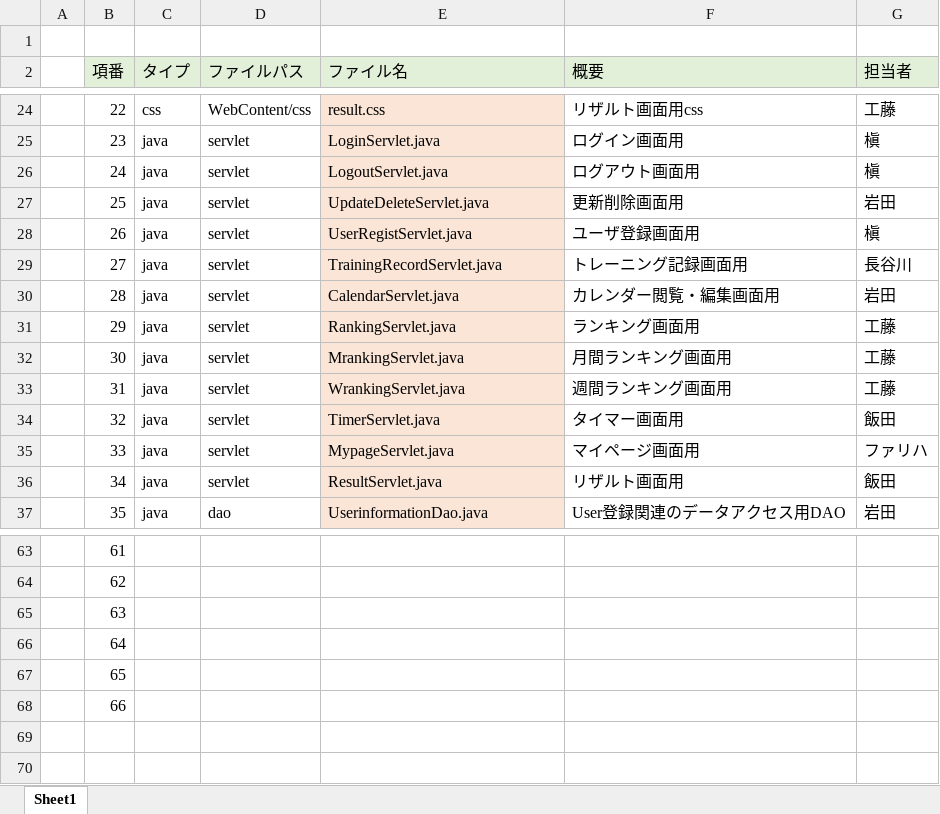
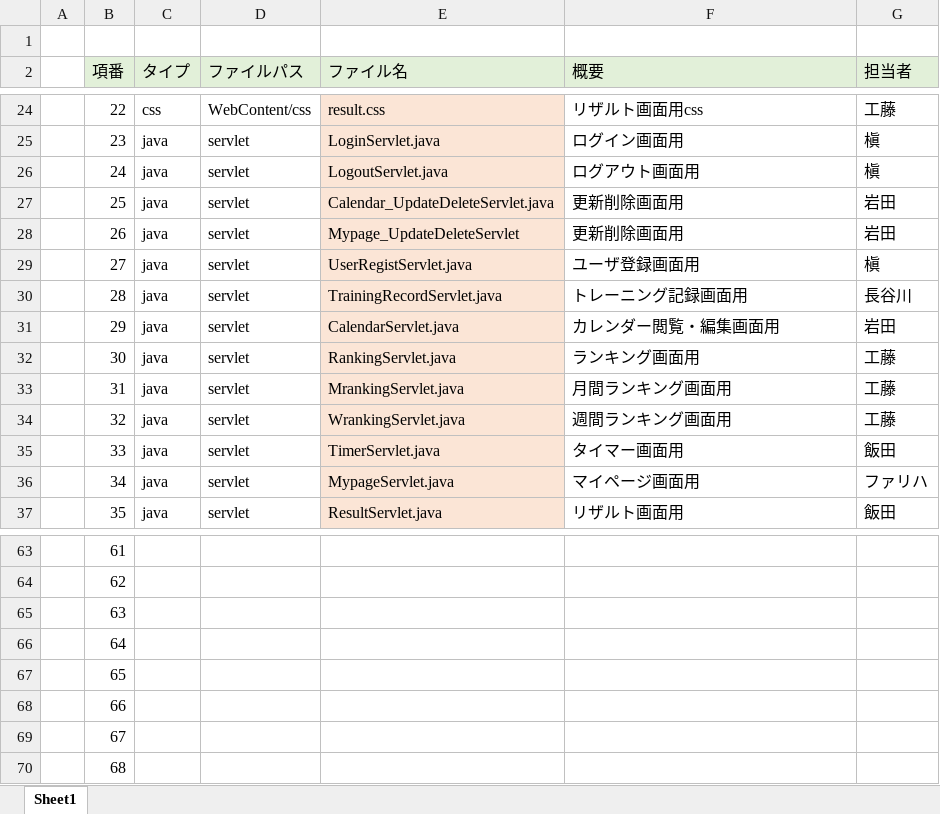
Before and after one commit to dojo2023/A-1, an Excel workbook: doc/A1_ファイル構成一覧表_PS_完成版.xlsx, sheet Sheet1, drawn as a sheet; only a part is shown, gaps mark what is left out; values as stored, in another font and other column widths than the file's, no borders; the diff covers the shown part only; the diff names each change by its address in the sheet, - before the commit and + after, or states it on an @@ line.

Commit message:
mypage & UpdateDelete

```diff
--- a/doc/A1_ファイル構成一覧表_PS_完成版.xlsx (sheet Sheet1)
+++ b/doc/A1_ファイル構成一覧表_PS_完成版.xlsx (sheet Sheet1)
-E27 (ファイル名): UpdateDeleteServlet.java
+E27 (ファイル名): Calendar_UpdateDeleteServlet.java
-E28 (ファイル名): UserRegistServlet.java
+E28 (ファイル名): Mypage_UpdateDeleteServlet
-F28 (概要): ユーザ登録画面用
+F28 (概要): 更新削除画面用
-G28 (担当者): 槇
+G28 (担当者): 岩田
-E29 (ファイル名): TrainingRecordServlet.java
+E29 (ファイル名): UserRegistServlet.java
-F29 (概要): トレーニング記録画面用
+F29 (概要): ユーザ登録画面用
-G29 (担当者): 長谷川
+G29 (担当者): 槇
-E30 (ファイル名): CalendarServlet.java
+E30 (ファイル名): TrainingRecordServlet.java
-F30 (概要): カレンダー閲覧・編集画面用
+F30 (概要): トレーニング記録画面用
-G30 (担当者): 岩田
+G30 (担当者): 長谷川
-E31 (ファイル名): RankingServlet.java
+E31 (ファイル名): CalendarServlet.java
-F31 (概要): ランキング画面用
+F31 (概要): カレンダー閲覧・編集画面用
-G31 (担当者): 工藤
+G31 (担当者): 岩田
-E32 (ファイル名): MrankingServlet.java
+E32 (ファイル名): RankingServlet.java
-F32 (概要): 月間ランキング画面用
+F32 (概要): ランキング画面用
-E33 (ファイル名): WrankingServlet.java
+E33 (ファイル名): MrankingServlet.java
-F33 (概要): 週間ランキング画面用
+F33 (概要): 月間ランキング画面用
-E34 (ファイル名): TimerServlet.java
+E34 (ファイル名): WrankingServlet.java
-F34 (概要): タイマー画面用
+F34 (概要): 週間ランキング画面用
-G34 (担当者): 飯田
+G34 (担当者): 工藤
-E35 (ファイル名): MypageServlet.java
+E35 (ファイル名): TimerServlet.java
-F35 (概要): マイページ画面用
+F35 (概要): タイマー画面用
-G35 (担当者): ファリハ
+G35 (担当者): 飯田
-E36 (ファイル名): ResultServlet.java
+E36 (ファイル名): MypageServlet.java
-F36 (概要): リザルト画面用
+F36 (概要): マイページ画面用
-G36 (担当者): 飯田
+G36 (担当者): ファリハ
-D37 (ファイルパス): dao
+D37 (ファイルパス): servlet
-E37 (ファイル名): UserinformationDao.java
+E37 (ファイル名): ResultServlet.java
-F37 (概要): User登録関連のデータアクセス用DAO
+F37 (概要): リザルト画面用
-G37 (担当者): 岩田
+G37 (担当者): 飯田
+row 69:  | 67
+row 70:  | 68
```
Also changed, not shown: 65 edited cells and cell formats elsewhere in this sheet, 3 other files.
